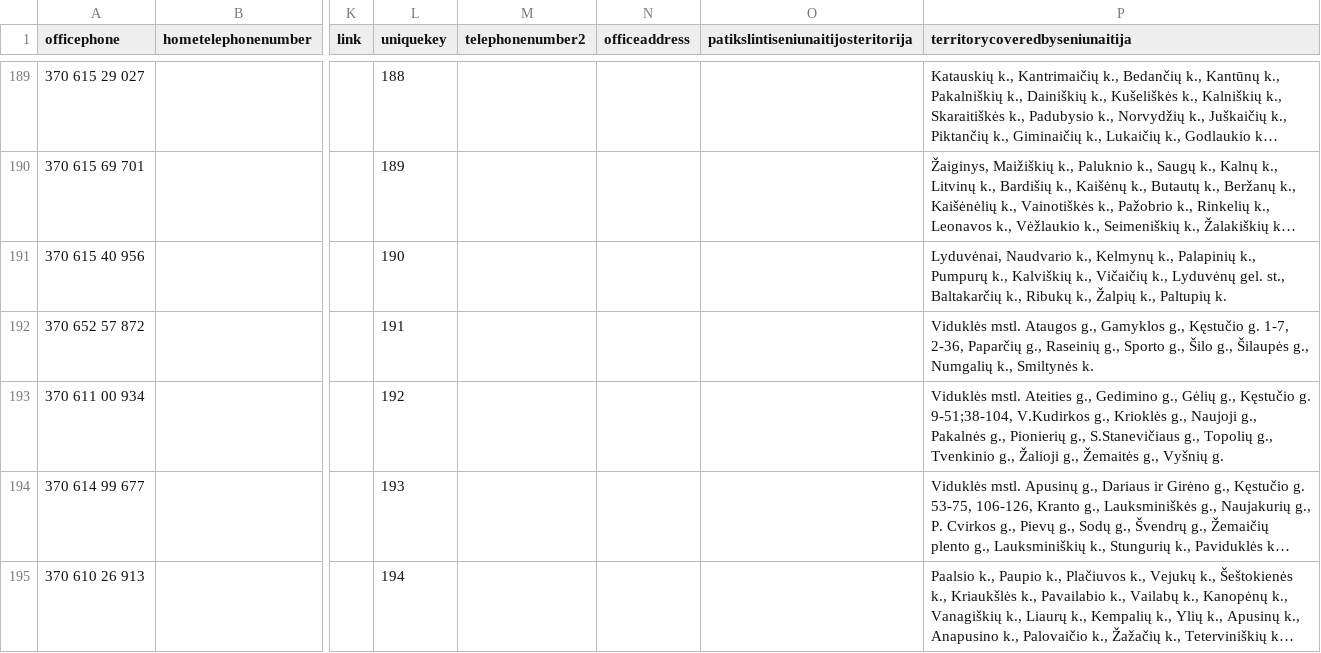
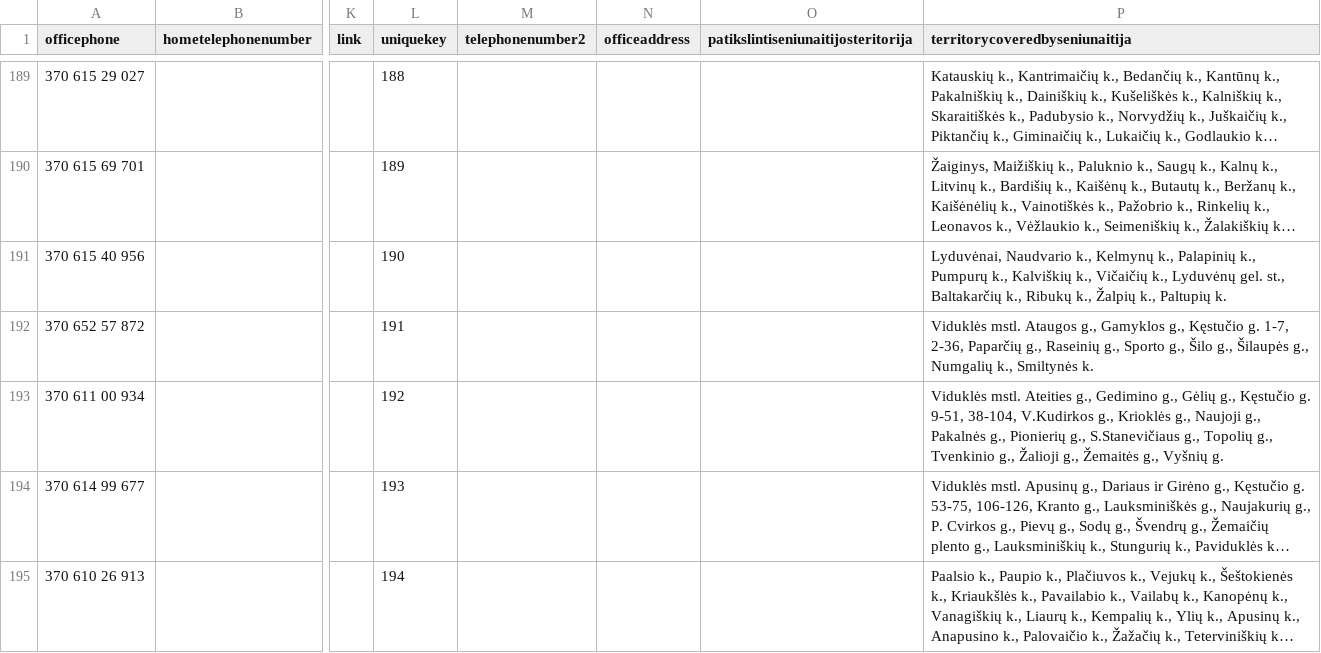
Before and after one commit to TransparencyInternationalLithuania/parasykjiems.lt, a CSV file: cdb_lt/files/members/LithuanianSeniunaitijaMembers.csv, drawn as a sheet; only a part is shown, gaps mark what is left out; long unchanged cells end in …; the diff covers the shown part only; the diff names each change by its address in the sheet, - before the commit and + after, or states it on an @@ line.

```diff
--- a/cdb_lt/files/members/LithuanianSeniunaitijaMembers.csv
+++ b/cdb_lt/files/members/LithuanianSeniunaitijaMembers.csv
-P193 (territorycoveredbyseniunaitija): …Kęstučio g. 9-51;38-104, V.Kudirkos g.,…
+P193 (territorycoveredbyseniunaitija): …Kęstučio g. 9-51, 38-104, V.Kudirkos g.,…
```
Also changed, not shown: 39 edited cells elsewhere in this file, 6 other files.
